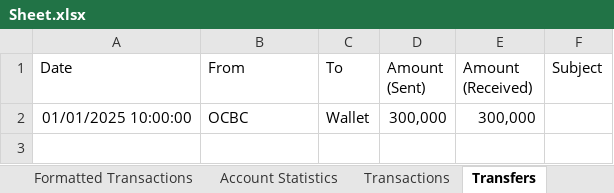
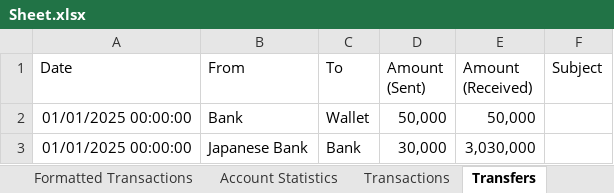
Before and after one commit to hermitpopcorn/negi-ms, an Excel workbook: doc/Sheet.xlsx, sheet Transfers, drawn as a sheet; values as stored, in another font and other column widths than the file's, no borders; charts and pictures and table styles not drawn; removed rows and columns are numbered as before the commit, all else as after; the diff names each change by its address in the sheet, - before the commit and + after, or states it on an @@ line.

```diff
--- a/doc/Sheet.xlsx (sheet Transfers)
+++ b/doc/Sheet.xlsx (sheet Transfers)
-row 2: 01/01/2025 10:00:00 | OCBC | Wallet | 300,000 | 300,000
+row 2: 01/01/2025 00:00:00 | Bank | Wallet | 50,000 | 50,000
+row 3: 01/01/2025 00:00:00 | Japanese Bank | Bank | 30,000 | 3,030,000
```
Also changed, not shown: sheet Account Statistics, sheet Accounts, sheet Transactions, sheet Formatted Transactions, formulas that keep their value, hidden cells, charts or pictures, 1 other file.
